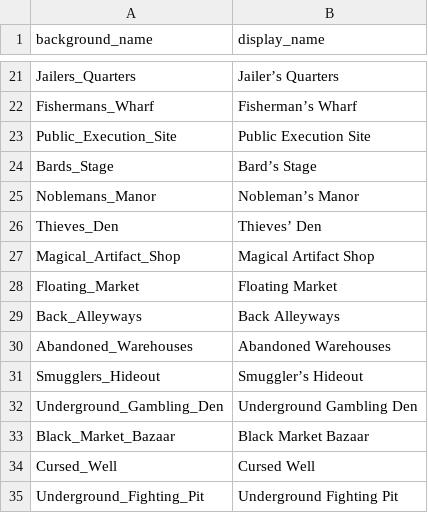
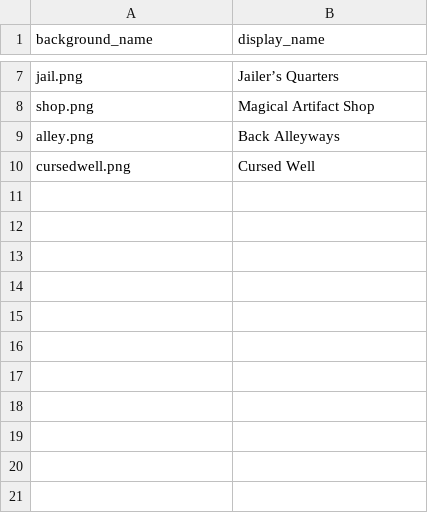
Before and after one commit to ArminKuburas/Supercell_Gamejam_Hackathon_2025, a CSV file: assets/characteristics/city_locations.csv, drawn as a sheet; only a part is shown, gaps mark what is left out; removed rows and columns are numbered as before the commit, all else as after; the diff covers the shown part only; the diff names each change by its address in the sheet, - before the commit and + after, or states it on an @@ line.

Commit message:
removed extra backgrounds

```diff
--- a/assets/characteristics/city_locations.csv
+++ b/assets/characteristics/city_locations.csv
-A7 (background_name): Jailers_Quarters
+A7 (background_name): jail.png
-row 22: Fishermans_Wharf | Fisherman’s Wharf
-row 23: Public_Execution_Site | Public Execution Site
-row 24: Bards_Stage | Bard’s Stage
-row 25: Noblemans_Manor | Nobleman’s Manor
-row 26: Thieves_Den | Thieves’ Den
-A8 (background_name): Magical_Artifact_Shop
+A8 (background_name): shop.png
-row 28: Floating_Market | Floating Market
-A9 (background_name): Back_Alleyways
+A9 (background_name): alley.png
-row 30: Abandoned_Warehouses | Abandoned Warehouses
-row 31: Smugglers_Hideout | Smuggler’s Hideout
-row 32: Underground_Gambling_Den | Underground Gambling Den
-row 33: Black_Market_Bazaar | Black Market Bazaar
-A10 (background_name): Cursed_Well
+A10 (background_name): cursedwell.png
-row 35: Underground_Fighting_Pit | Underground Fighting Pit
```
Also changed, not shown: 14 removed rows and 5 edited cells elsewhere in this file, 4 other files.
